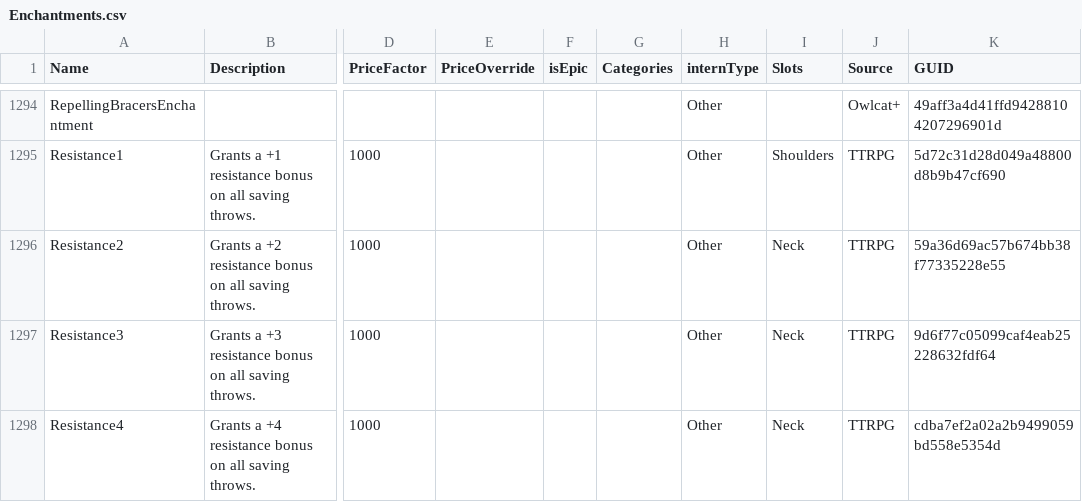
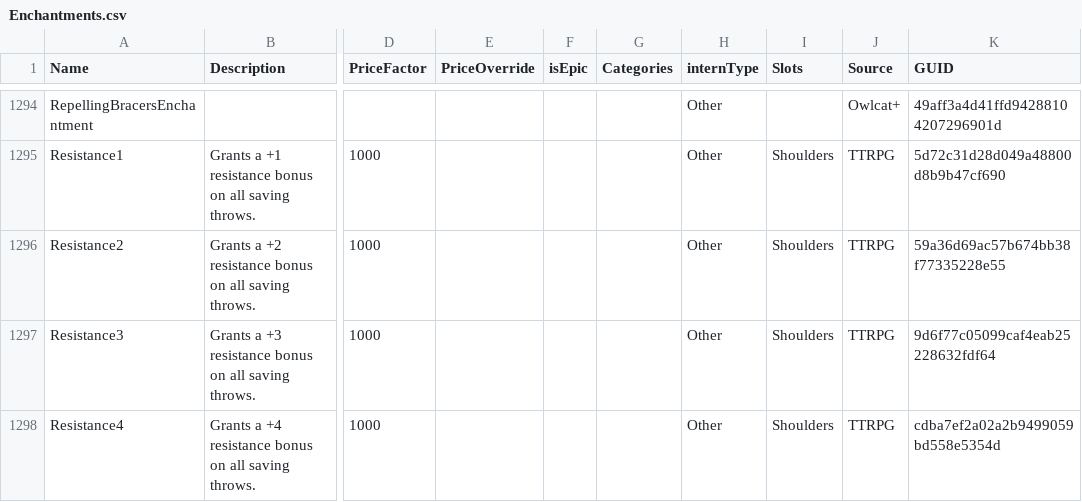
Before and after one commit to Tyraen1er/WOTR-CraftingSystem, a CSV file: Enchantments.csv, drawn as a sheet; only a part is shown, gaps mark what is left out; the diff covers the shown part only; the diff names each change by its address in the sheet, - before the commit and + after, or states it on an @@ line.

```diff
--- a/Enchantments.csv
+++ b/Enchantments.csv
-I1296:I1298 (Slots): Neck
+I1296:I1298 (Slots): Shoulders
```
Also changed, not shown: 20 edited cells elsewhere in this file, 1 other file.
